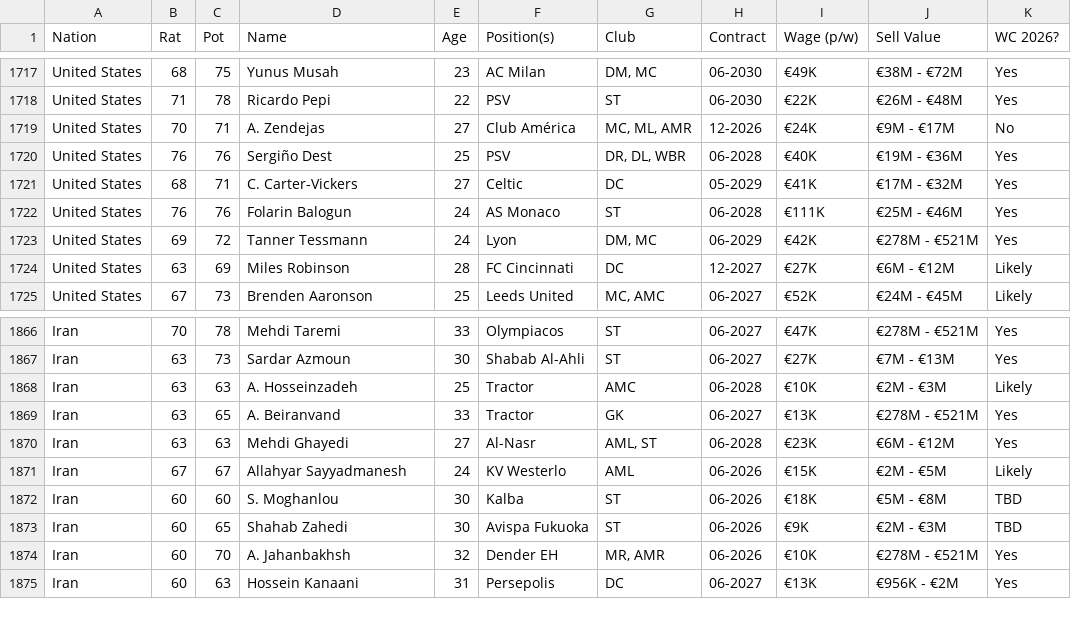
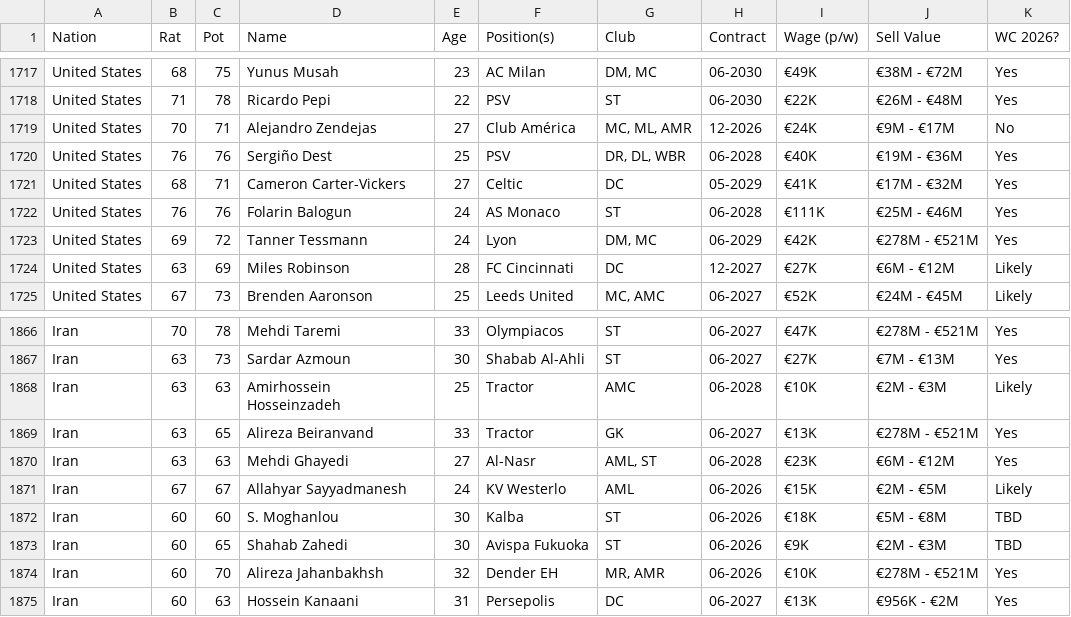
Before and after one commit to APmsj09/Fifa_Elo_Sim, a CSV file: data/Player_Data.csv, drawn as a sheet; only a part is shown, gaps mark what is left out.

Commit message:
Update Player_Data.csv

```diff
--- a/data/Player_Data.csv
+++ b/data/Player_Data.csv
@@ -1718,5 +1718,5 @@ United States,68,75,Yunus Musah,23,AC Milan,"DM, MC",06-2030,€49K,€38M - €
 United States,71,78,Ricardo Pepi,22,PSV,ST,06-2030,€22K,€26M - €48M,Yes
-United States,70,71,A. Zendejas,27,Club América,"MC, ML, AMR",12-2026,€24K,€9M - €17M,No
+United States,70,71,Alejandro Zendejas,27,Club América,"MC, ML, AMR",12-2026,€24K,€9M - €17M,No
 United States,76,76,Sergiño Dest,25,PSV,"DR, DL, WBR",06-2028,€40K,€19M - €36M,Yes
-United States,68,71,C. Carter-Vickers,27,Celtic,DC,05-2029,€41K,€17M - €32M,Yes
+United States,68,71,Cameron Carter-Vickers,27,Celtic,DC,05-2029,€41K,€17M - €32M,Yes
 United States,76,76,Folarin Balogun,24,AS Monaco,ST,06-2028,€111K,€25M - €46M,Yes
@@ -1867,4 +1867,4 @@ Iran,70,78,Mehdi Taremi,33,Olympiacos,ST,06-2027,€47K,€278M - €521M,Yes
 Iran,63,73,Sardar Azmoun,30,Shabab Al-Ahli,ST,06-2027,€27K,€7M - €13M,Yes
-Iran,63,63,A. Hosseinzadeh,25,Tractor,AMC,06-2028,€10K,€2M - €3M,Likely
-Iran,63,65,A. Beiranvand,33,Tractor,GK,06-2027,€13K,€278M - €521M,Yes
+Iran,63,63,Amirhossein Hosseinzadeh,25,Tractor,AMC,06-2028,€10K,€2M - €3M,Likely
+Iran,63,65,Alireza Beiranvand,33,Tractor,GK,06-2027,€13K,€278M - €521M,Yes
 Iran,63,63,Mehdi Ghayedi,27,Al-Nasr,"AML, ST",06-2028,€23K,€6M - €12M,Yes
@@ -1873,3 +1873,3 @@ Iran,60,60,S. Moghanlou,30,Kalba,ST,06-2026,€18K,€5M - €8M,TBD
 Iran,60,65,Shahab Zahedi,30,Avispa Fukuoka,ST,06-2026,€9K,€2M - €3M,TBD
-Iran,60,70,A. Jahanbakhsh,32,Dender EH,"MR, AMR",06-2026,€10K,€278M - €521M,Yes
+Iran,60,70,Alireza Jahanbakhsh,32,Dender EH,"MR, AMR",06-2026,€10K,€278M - €521M,Yes
 Iran,60,63,Hossein Kanaani,31,Persepolis,DC,06-2027,€13K,€956K - €2M,Yes
```
